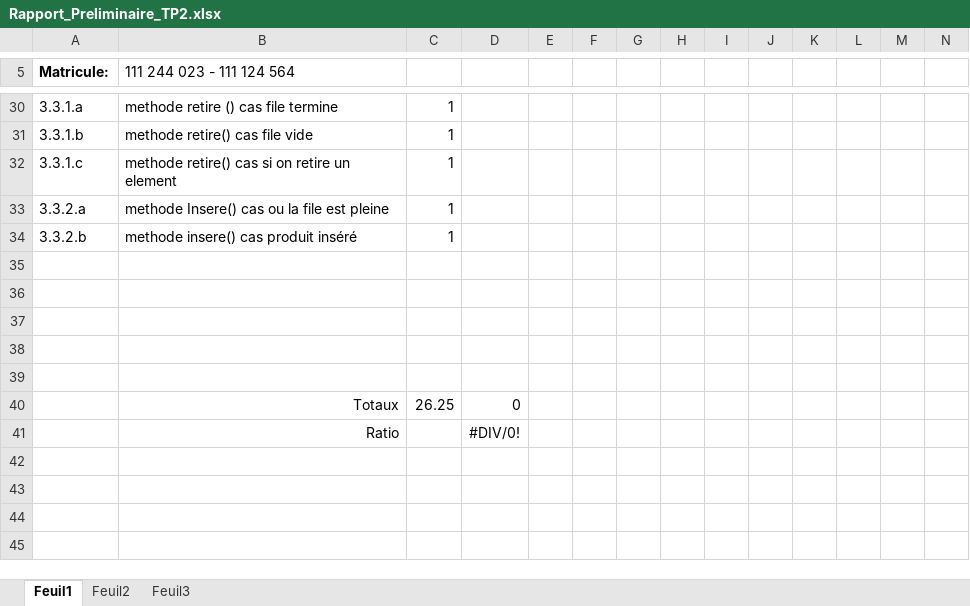
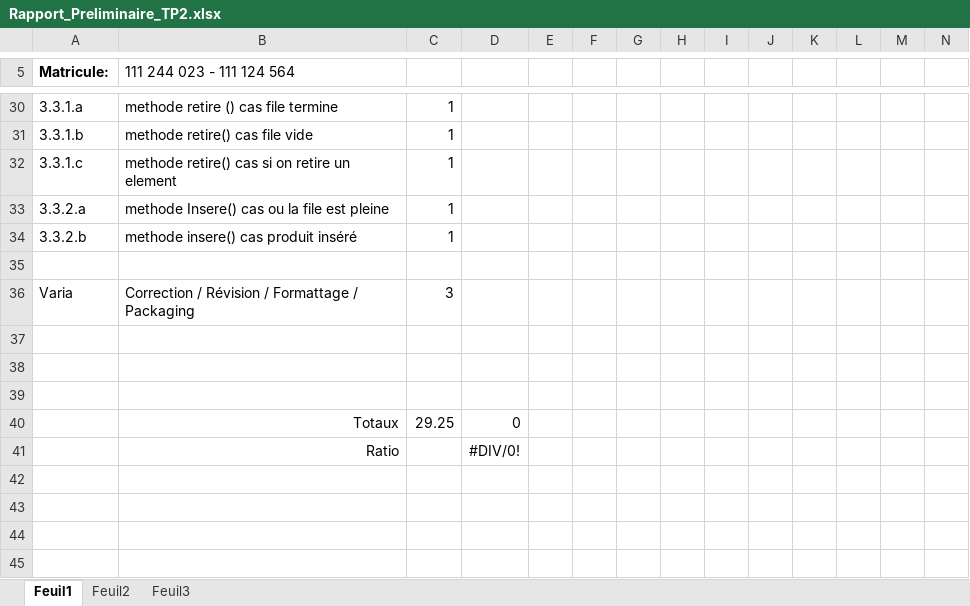
Before and after one commit to LordCatzorz/GLO-2001-TP2, an Excel workbook: Rapport_Preliminaire_TP2.xlsx, sheet Feuil1, drawn as a sheet; only a part is shown, gaps mark what is left out; values as stored, in another font and other column widths than the file's, no borders; removed rows and columns are numbered as before the commit, all else as after; rows hold the shown columns only; the diff names each change by its address in the sheet, - before the commit and + after, or states it on an @@ line.

Commit message:
Ajouter varia au rapports préliminaire

```diff
--- a/Rapport_Preliminaire_TP2.xlsx (sheet Feuil1)
+++ b/Rapport_Preliminaire_TP2.xlsx (sheet Feuil1)
+row 36: Varia | Correction / Révision / Formattage / Packaging | 3
-row 39: (empty)
-C40: 26.25
+C40: 29.25
```
